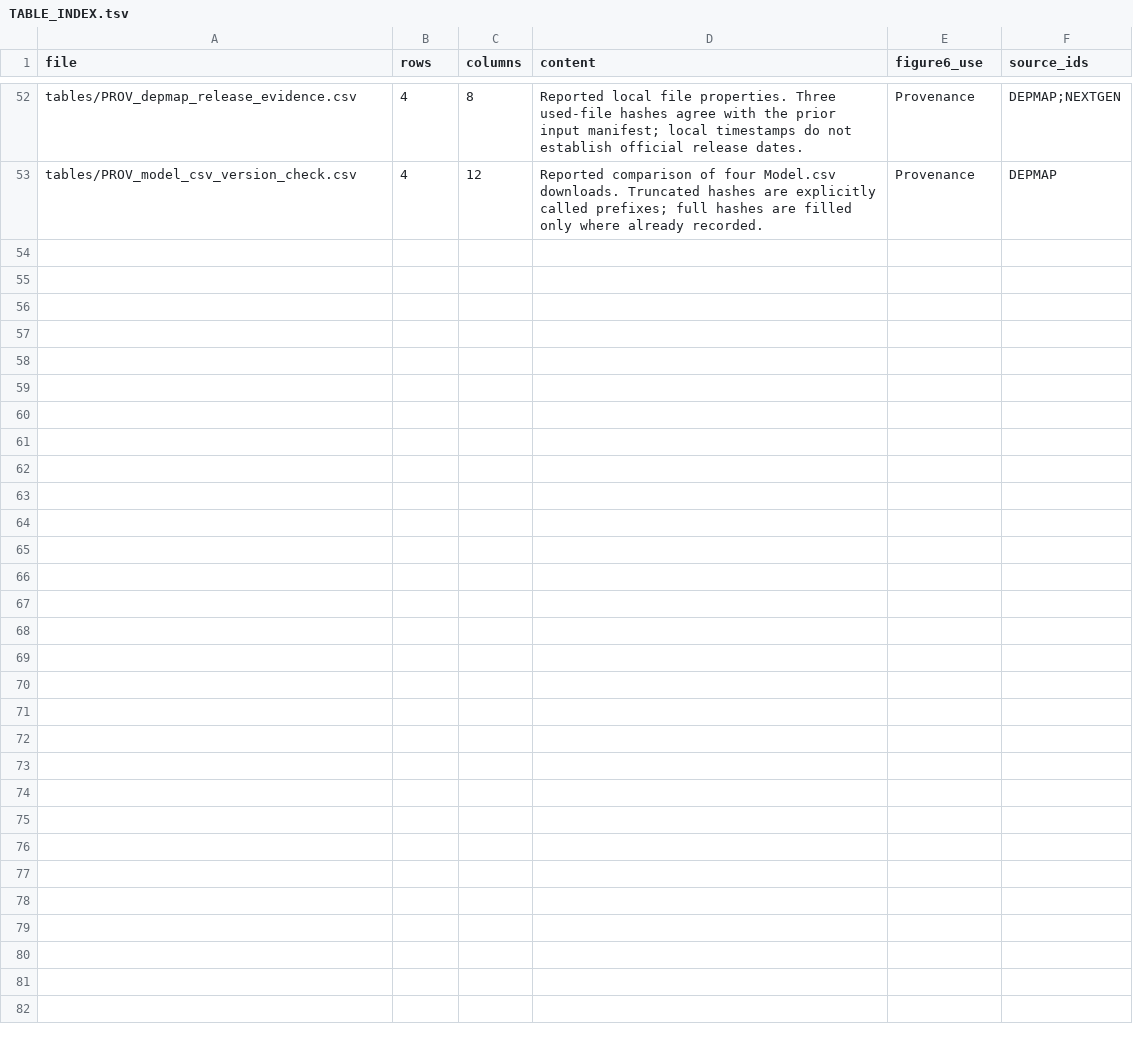
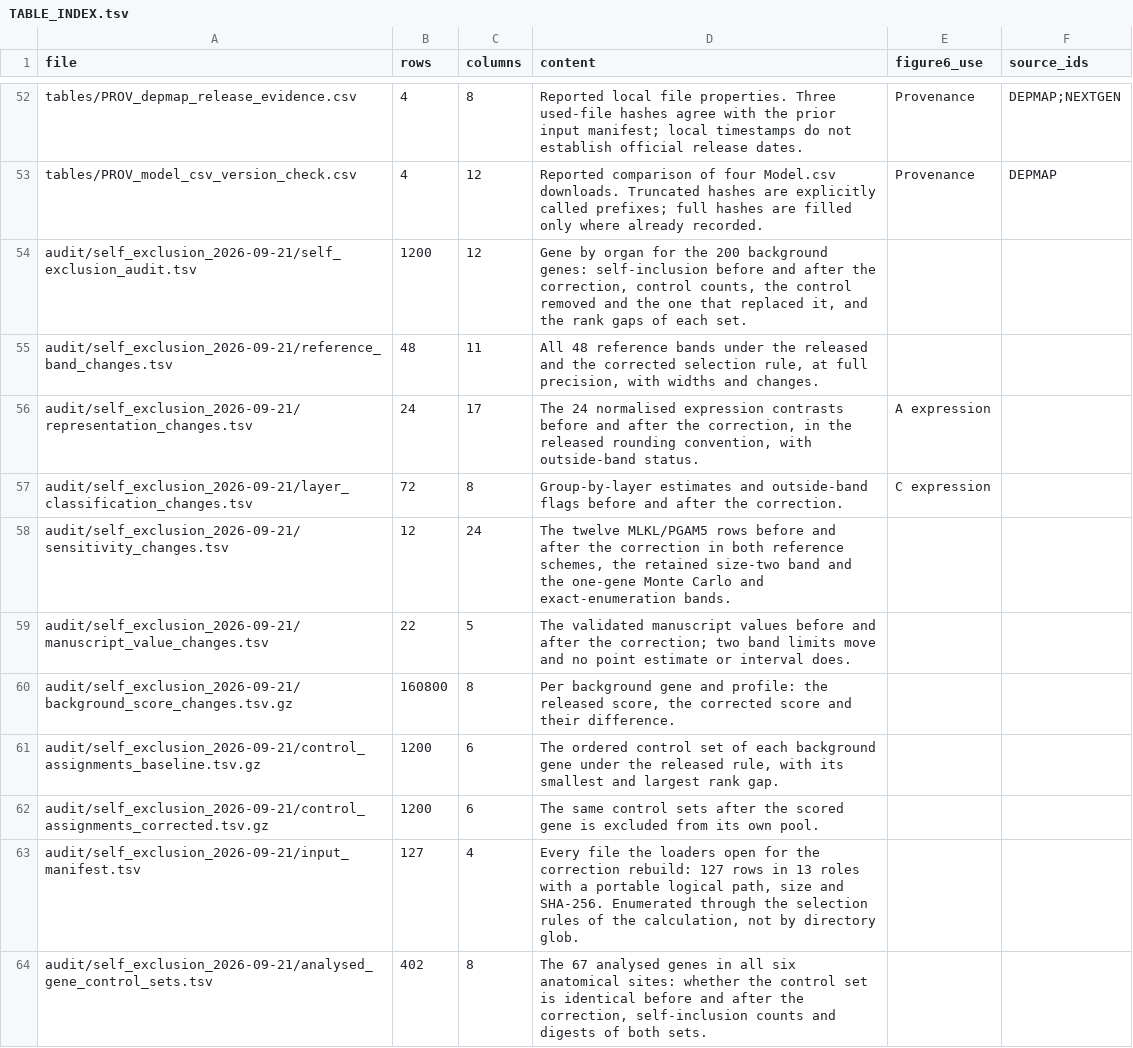
Before and after one commit to alexeysakhalin/tumor-model-comparison-patient-3d-2d, a TSV file: TABLE_INDEX.tsv, drawn as a sheet; only a part is shown, gaps mark what is left out; the diff names each change by its address in the sheet, - before the commit and + after, or states it on an @@ line.

```diff
--- a/TABLE_INDEX.tsv
+++ b/TABLE_INDEX.tsv
+row 54: audit/self_exclusion_2026-09-21/self_exclusion_audit.tsv | 1200 | 12 | Gene by organ for the 200 background genes: self-inclusion before and after the correction, control counts, the control removed and the one that replaced it, and the rank gaps of each set.
+row 55: audit/self_exclusion_2026-09-21/reference_band_changes.tsv | 48 | 11 | All 48 reference bands under the released and the corrected selection rule, at full precision, with widths and changes.
+row 56: audit/self_exclusion_2026-09-21/representation_changes.tsv | 24 | 17 | The 24 normalised expression contrasts before and after the correction, in the released rounding convention, with outside-band status. | A expression
+row 57: audit/self_exclusion_2026-09-21/layer_classification_changes.tsv | 72 | 8 | Group-by-layer estimates and outside-band flags before and after the correction. | C expression
+row 58: audit/self_exclusion_2026-09-21/sensitivity_changes.tsv | 12 | 24 | The twelve MLKL/PGAM5 rows before and after the correction in both reference schemes, the retained size-two band and the one-gene Monte Carlo and exact-enumeration bands.
+row 59: audit/self_exclusion_2026-09-21/manuscript_value_changes.tsv | 22 | 5 | The validated manuscript values before and after the correction; two band limits move and no point estimate or interval does.
+row 60: audit/self_exclusion_2026-09-21/background_score_changes.tsv.gz | 160800 | 8 | Per background gene and profile: the released score, the corrected score and their difference.
+row 61: audit/self_exclusion_2026-09-21/control_assignments_baseline.tsv.gz | 1200 | 6 | The ordered control set of each background gene under the released rule, with its smallest and largest rank gap.
+row 62: audit/self_exclusion_2026-09-21/control_assignments_corrected.tsv.gz | 1200 | 6 | The same control sets after the scored gene is excluded from its own pool.
+row 63: audit/self_exclusion_2026-09-21/input_manifest.tsv | 127 | 4 | Every file the loaders open for the correction rebuild: 127 rows in 13 roles with a portable logical path, size and SHA-256. Enumerated through the selection rules of the calculation, not by directory glob.
+row 64: audit/self_exclusion_2026-09-21/analysed_gene_control_sets.tsv | 402 | 8 | The 67 analysed genes in all six anatomical sites: whether the control set is identical before and after the correction, self-inclusion counts and digests of both sets.
```
Also changed, not shown: MANIFEST_SHA256.tsv, source_data/Figure_full_c_levels.csv, 56 other files.
